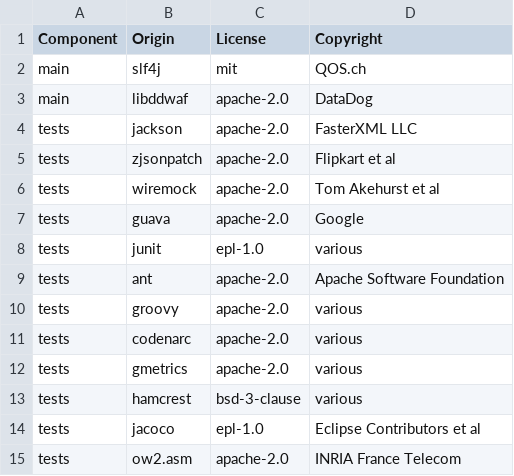
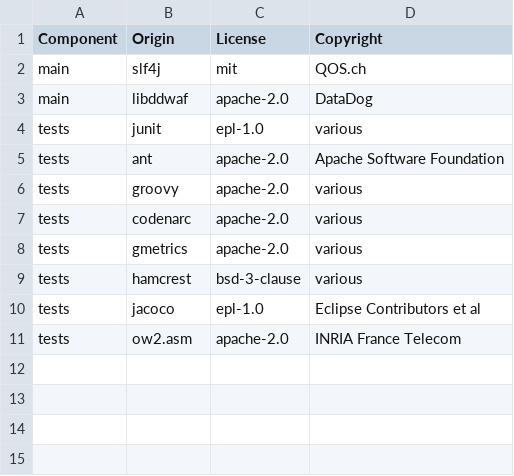
Before and after one commit to DataDog/libddwaf-java, a CSV file: LICENSE-3rdparty.csv, drawn as a sheet; the diff names each change by its address in the sheet, - before the commit and + after, or states it on an @@ line.

Commit message:
Remove unused test libraries

```diff
--- a/LICENSE-3rdparty.csv
+++ b/LICENSE-3rdparty.csv
-row 4: tests | jackson | apache-2.0 | FasterXML LLC
-row 5: tests | zjsonpatch | apache-2.0 | Flipkart et al
-row 6: tests | wiremock | apache-2.0 | Tom Akehurst et al
-row 7: tests | guava | apache-2.0 | Google
```
Also changed, not shown: 1 other file.
